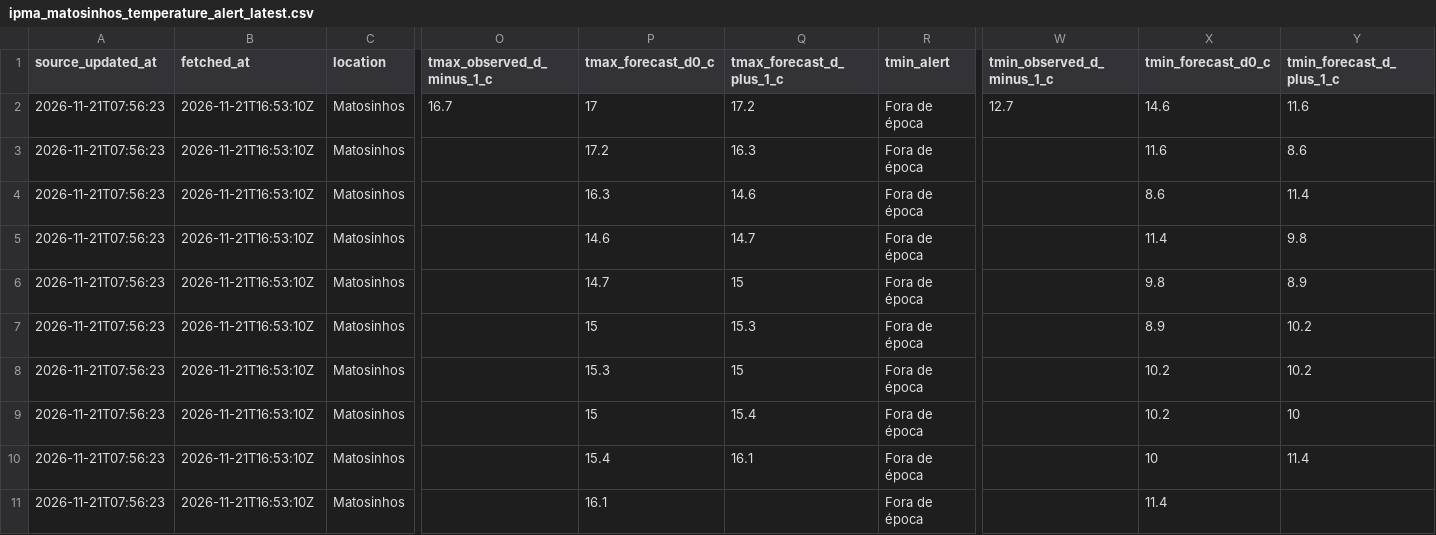
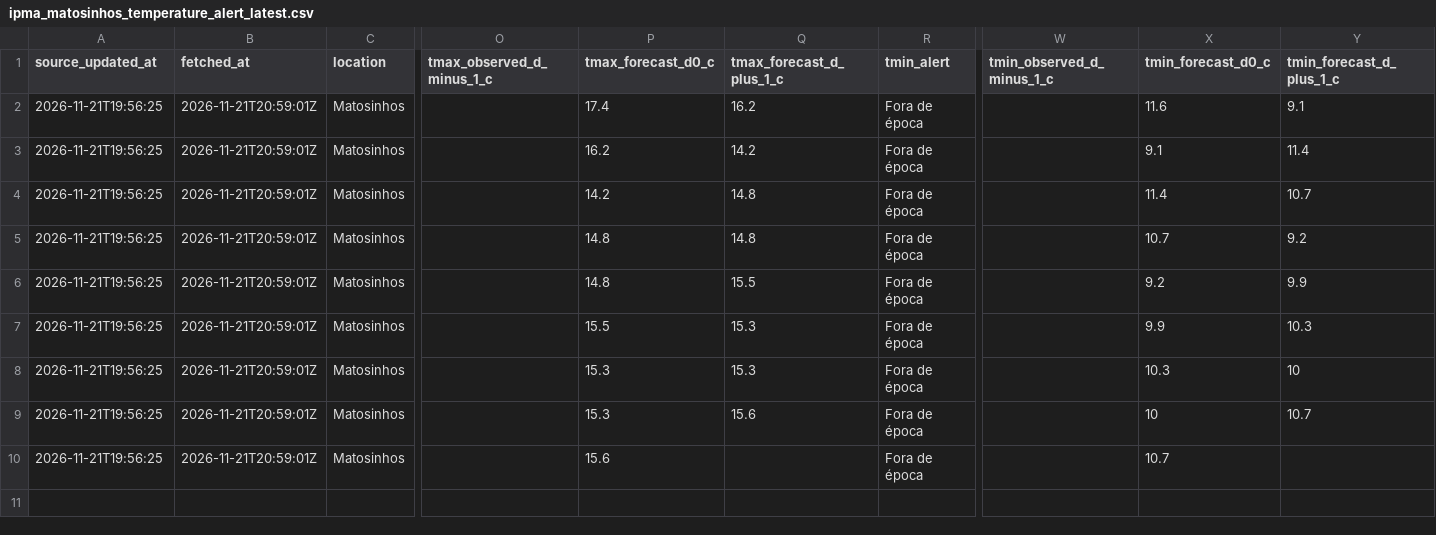
Before and after one commit to DBLQA90/qualar_matosinhos, a CSV file: data/ipma_matosinhos_temperature_alert_latest.csv, drawn as a sheet; only a part is shown, gaps mark what is left out; removed rows and columns are numbered as before the commit, all else as after; rows hold the shown columns only; the diff names each change by its address in the sheet, - before the commit and + after, or states it on an @@ line.

```diff
--- a/data/ipma_matosinhos_temperature_alert_latest.csv
+++ b/data/ipma_matosinhos_temperature_alert_latest.csv
-row 2: 2026-11-21T07:56:23 | 2026-11-21T16:53:10Z | Matosinhos | 16.7 | 17 | 17.2 | Fora de época | 12.7 | 14.6 | 11.6
-A2:A10 (source_updated_at): 2026-11-21T07:56:23
+A2:A10 (source_updated_at): 2026-11-21T19:56:25
-B2:B10 (fetched_at): 2026-11-21T16:53:10Z
+B2:B10 (fetched_at): 2026-11-21T20:59:01Z
-P2 (tmax_forecast_d0_c): 17.2
+P2 (tmax_forecast_d0_c): 17.4
-Q2 (tmax_forecast_d_plus_1_c): 16.3
+Q2 (tmax_forecast_d_plus_1_c): 16.2
-Y2 (tmin_forecast_d_plus_1_c): 8.6
+Y2 (tmin_forecast_d_plus_1_c): 9.1
-P3 (tmax_forecast_d0_c): 16.3
+P3 (tmax_forecast_d0_c): 16.2
-Q3 (tmax_forecast_d_plus_1_c): 14.6
+Q3 (tmax_forecast_d_plus_1_c): 14.2
-X3 (tmin_forecast_d0_c): 8.6
+X3 (tmin_forecast_d0_c): 9.1
-P4 (tmax_forecast_d0_c): 14.6
+P4 (tmax_forecast_d0_c): 14.2
-Q4 (tmax_forecast_d_plus_1_c): 14.7
+Q4 (tmax_forecast_d_plus_1_c): 14.8
-Y4 (tmin_forecast_d_plus_1_c): 9.8
+Y4 (tmin_forecast_d_plus_1_c): 10.7
-P5 (tmax_forecast_d0_c): 14.7
+P5 (tmax_forecast_d0_c): 14.8
-Q5 (tmax_forecast_d_plus_1_c): 15
+Q5 (tmax_forecast_d_plus_1_c): 14.8
-X5 (tmin_forecast_d0_c): 9.8
+X5 (tmin_forecast_d0_c): 10.7
-Y5 (tmin_forecast_d_plus_1_c): 8.9
+Y5 (tmin_forecast_d_plus_1_c): 9.2
-P6 (tmax_forecast_d0_c): 15
+P6 (tmax_forecast_d0_c): 14.8
-Q6 (tmax_forecast_d_plus_1_c): 15.3
+Q6 (tmax_forecast_d_plus_1_c): 15.5
-X6 (tmin_forecast_d0_c): 8.9
+X6 (tmin_forecast_d0_c): 9.2
-Y6 (tmin_forecast_d_plus_1_c): 10.2
+Y6 (tmin_forecast_d_plus_1_c): 9.9
-P7 (tmax_forecast_d0_c): 15.3
+P7 (tmax_forecast_d0_c): 15.5
-Q7 (tmax_forecast_d_plus_1_c): 15
+Q7 (tmax_forecast_d_plus_1_c): 15.3
-X7 (tmin_forecast_d0_c): 10.2
+X7 (tmin_forecast_d0_c): 9.9
-Y7 (tmin_forecast_d_plus_1_c): 10.2
+Y7 (tmin_forecast_d_plus_1_c): 10.3
-P8 (tmax_forecast_d0_c): 15
+P8 (tmax_forecast_d0_c): 15.3
-Q8 (tmax_forecast_d_plus_1_c): 15.4
+Q8 (tmax_forecast_d_plus_1_c): 15.3
-X8 (tmin_forecast_d0_c): 10.2
+X8 (tmin_forecast_d0_c): 10.3
-P9 (tmax_forecast_d0_c): 15.4
+P9 (tmax_forecast_d0_c): 15.3
-Q9 (tmax_forecast_d_plus_1_c): 16.1
+Q9 (tmax_forecast_d_plus_1_c): 15.6
-Y9 (tmin_forecast_d_plus_1_c): 11.4
+Y9 (tmin_forecast_d_plus_1_c): 10.7
-P10 (tmax_forecast_d0_c): 16.1
+P10 (tmax_forecast_d0_c): 15.6
-X10 (tmin_forecast_d0_c): 11.4
+X10 (tmin_forecast_d0_c): 10.7
```
Also changed, not shown: data/ipma_matosinhos_forecast_errors.csv, data/ipma_matosinhos_forecast_latest.csv, 27 other files.
